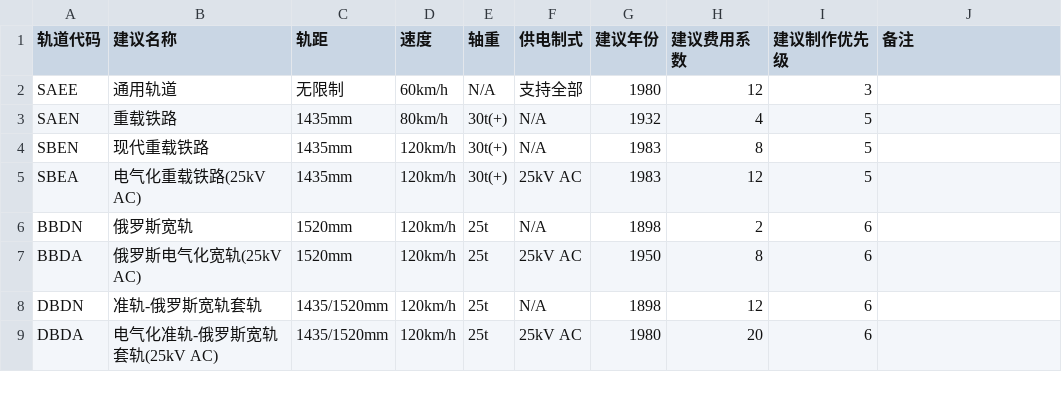
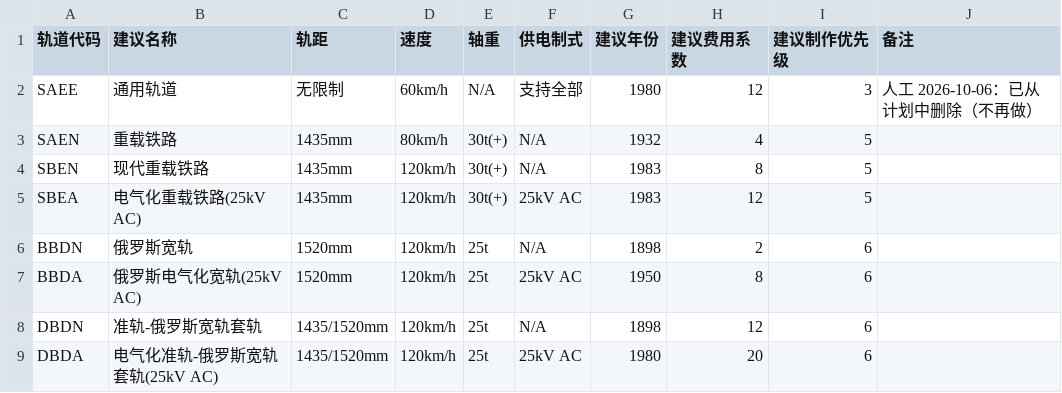
Before and after one commit to Babel-TTT/at-least-an-HD-track-set, a CSV file: 中国轨道包.csv, drawn as a sheet; only a part is shown.

```diff
--- a/中国轨道包.csv
+++ b/中国轨道包.csv
@@ -1,3 +1,3 @@
 轨道代码,建议名称,轨距,速度,轴重,供电制式,建议年份,建议费用系数,建议制作优先级,备注
-SAEE,通用轨道,无限制,60km/h,N/A,支持全部,1980,12,3,
+SAEE,通用轨道,无限制,60km/h,N/A,支持全部,1980,12,3,人工 2026-10-06：已从计划中删除（不再做）
 SAEN,重载铁路,1435mm,80km/h,30t(+),N/A,1932,4,5,
```
Also changed, not shown: 3 other files.
